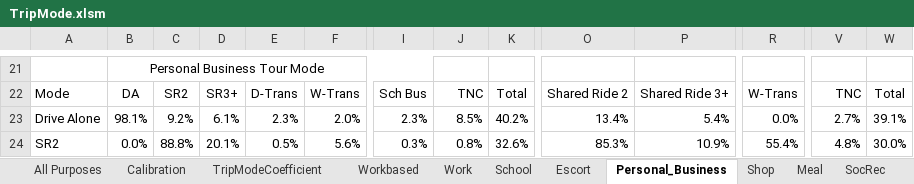
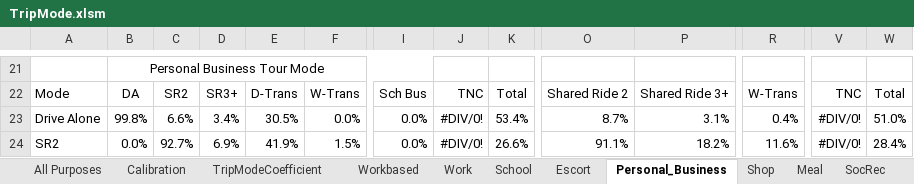
Before and after one commit to RSGInc/nashvilleabm, an Excel workbook: 2018/DaySimSummaries/output/TripMode.xlsm, sheet Personal_Business, drawn as a sheet; only a part is shown, gaps mark what is left out; values as stored, in another font and other column widths than the file's, no borders; the diff covers the shown part only; the diff names each change by its address in the sheet, - before the commit and + after, or states it on an @@ line.

```diff
--- a/2018/DaySimSummaries/output/TripMode.xlsm (sheet Personal_Business)
+++ b/2018/DaySimSummaries/output/TripMode.xlsm (sheet Personal_Business)
-B23: 98.1%
+B23: 99.8%
-C23: 9.2%
+C23: 6.6%
-D23: 6.1%
+D23: 3.4%
-E23: 2.3%
+E23: 30.5%
-F23: 2.0%
+F23: 0.0%
-I23: 2.3%
+I23: 0.0%
-J23: 8.5%
+J23: #DIV/0!
-K23: 40.2%
+K23: 53.4%
-O23: 13.4%
+O23: 8.7%
-P23: 5.4%
+P23: 3.1%
-R23: 0.0%
+R23: 0.4%
-V23: 2.7%
+V23: #DIV/0!
-W23: 39.1%
+W23: 51.0%
-C24: 88.8%
+C24: 92.7%
-D24: 20.1%
+D24: 6.9%
-E24: 0.5%
+E24: 41.9%
-F24: 5.6%
+F24: 1.5%
-I24: 0.3%
+I24: 0.0%
-J24: 0.8%
+J24: #DIV/0!
-K24: 32.6%
+K24: 26.6%
-O24: 85.3%
+O24: 91.1%
-P24: 10.9%
+P24: 18.2%
-R24: 55.4%
+R24: 11.6%
-V24: 4.8%
+V24: #DIV/0!
-W24: 30.0%
+W24: 28.4%
```
Also changed, not shown: 5 added rows, 5 removed rows and 153 edited cells elsewhere in this sheet, sheet All Purposes, sheet Calibration, sheet School, sheet SocRec, sheet Work, sheet Meal, 3 more sheets, formulas that keep their value, 2018/DaySimSummaries/output/DayPattern.xlsm, 2018/DaySimSummaries/output/SchLocation.xlsm, 20 other files.
